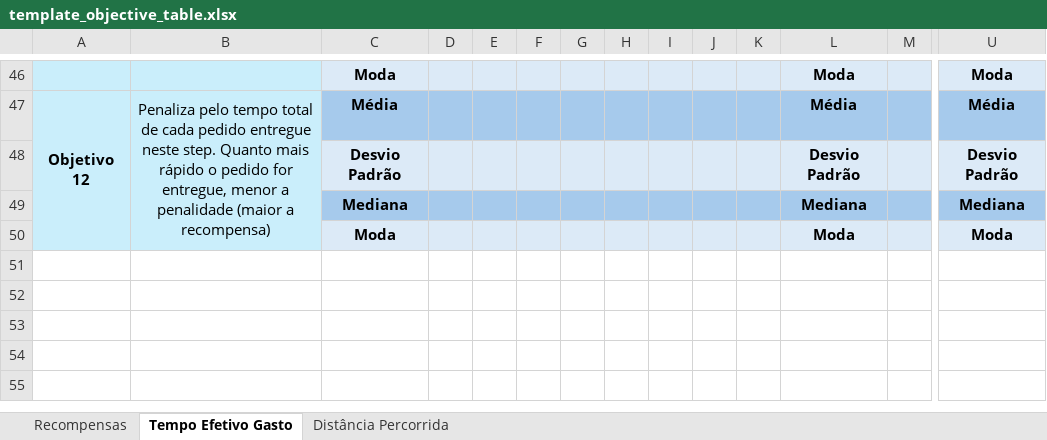
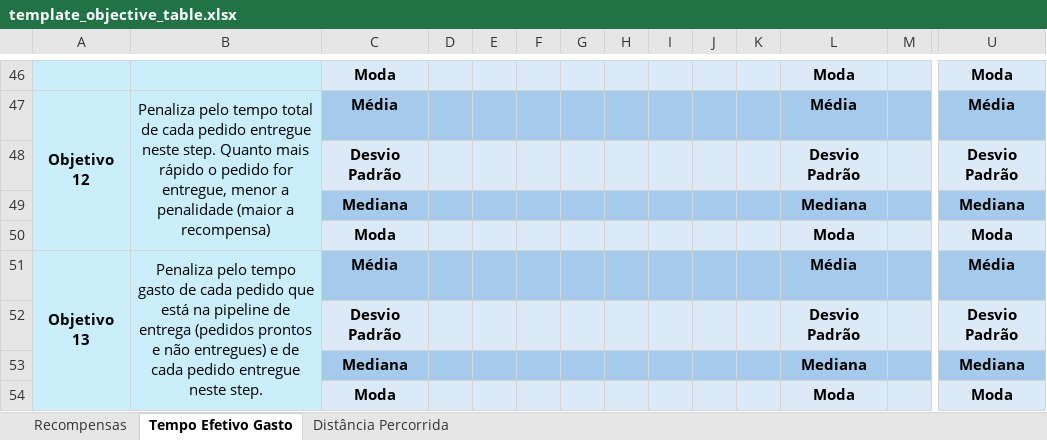
Before and after one commit to MarquinhoCF/food-delivery-gym, an Excel workbook: templates/template_objective_table.xlsx, sheet Tempo Efetivo Gasto, drawn as a sheet; only a part is shown, gaps mark what is left out; values as stored, in another font and other column widths than the file's, no borders; rows hold the shown columns only; the diff names each change by its address in the sheet, - before the commit and + after, or states it on an @@ line.

```diff
--- a/templates/template_objective_table.xlsx (sheet Tempo Efetivo Gasto)
+++ b/templates/template_objective_table.xlsx (sheet Tempo Efetivo Gasto)
+row 51: Objetivo 13 | Penaliza pelo tempo gasto de cada pedido que está na pipeline de entrega (pedidos prontos e não entregues) e de cada pedido entregue neste step. | Média |  |  |  |  |  |  |  |  | Média |  | Média
+row 52:  |  | Desvio Padrão |  |  |  |  |  |  |  |  | Desvio Padrão |  | Desvio Padrão
+row 53:  |  | Mediana |  |  |  |  |  |  |  |  | Mediana |  | Mediana
+row 54:  |  | Moda |  |  |  |  |  |  |  |  | Moda |  | Moda
```
Also changed, not shown: sheet Distância Percorrida, sheet Recompensas, 1 other file.
